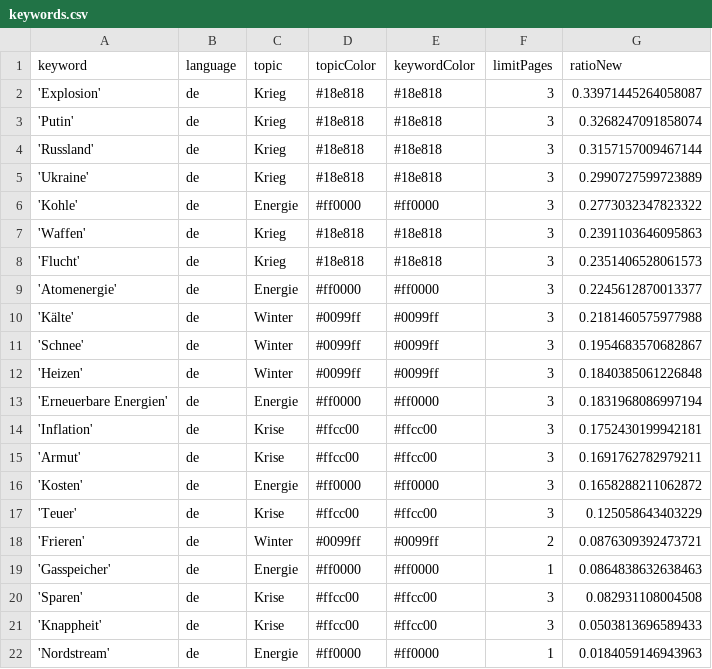
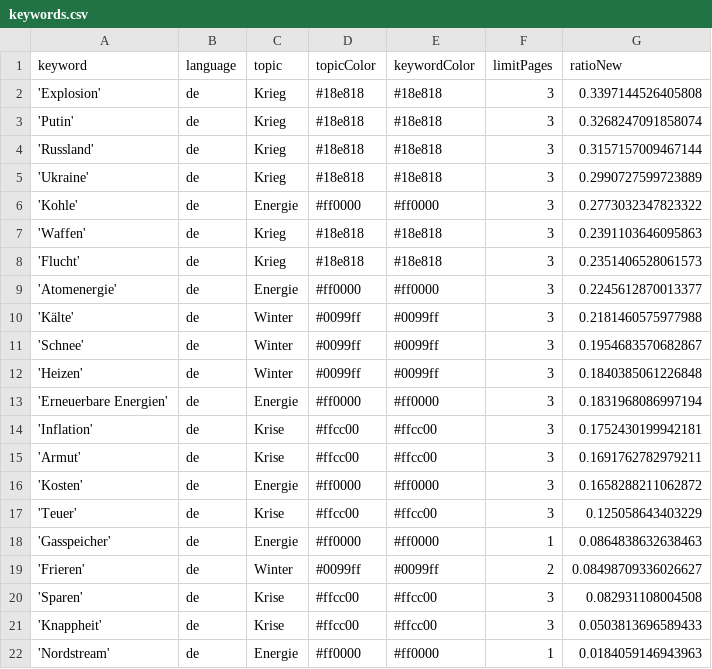
Before and after one commit to paularicarda-news/winterIsComing2, a CSV file: keywords.csv, drawn as a sheet.

```diff
--- a/keywords.csv
+++ b/keywords.csv
@@ -1,3 +1,3 @@
 keyword,language,topic,topicColor,keywordColor,limitPages,ratioNew
-'Explosion',de,Krieg,#18e818,#18e818,3,0.33971445264058087
+'Explosion',de,Krieg,#18e818,#18e818,3,0.3397144526405808
 'Putin',de,Krieg,#18e818,#18e818,3,0.3268247091858074
@@ -17,4 +17,4 @@ keyword,language,topic,topicColor,keywordColor,limitPages,ratioNew
 'Teuer',de,Krise,#ffcc00,#ffcc00,3,0.125058643403229
-'Frieren',de,Winter,#0099ff,#0099ff,2,0.0876309392473721
 'Gasspeicher',de,Energie,#ff0000,#ff0000,1,0.0864838632638463
+'Frieren',de,Winter,#0099ff,#0099ff,2,0.08498709336026627
 'Sparen',de,Krise,#ffcc00,#ffcc00,3,0.082931108004508
```
Also changed, not shown: csv/news_2024_10.csv.
